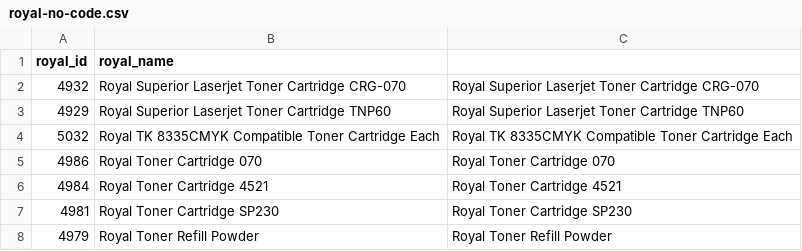
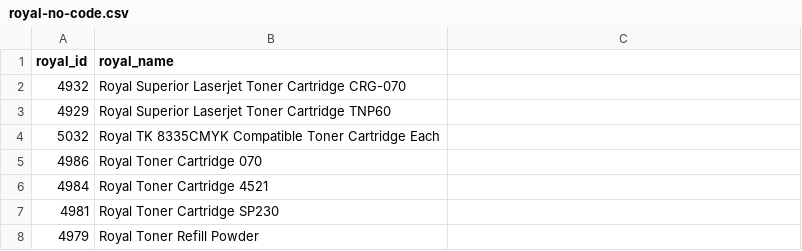
Before and after one commit to JaceGlenn-Seda/trinatech-website, a CSV file: public/royal-no-code.csv, drawn as a sheet.

```diff
--- a/public/royal-no-code.csv
+++ b/public/royal-no-code.csv
@@ -1,8 +1,8 @@
 royal_id,royal_name
-4932,"Royal Superior Laserjet Toner Cartridge CRG-070",Royal Superior Laserjet Toner Cartridge CRG-070
-4929,"Royal Superior Laserjet Toner Cartridge TNP60",Royal Superior Laserjet Toner Cartridge TNP60
-5032,"Royal TK 8335CMYK Compatible Toner Cartridge Each",Royal TK 8335CMYK Compatible Toner Cartridge Each
-4986,"Royal Toner Cartridge 070",Royal Toner Cartridge 070
-4984,"Royal Toner Cartridge 4521",Royal Toner Cartridge 4521
-4981,"Royal Toner Cartridge SP230",Royal Toner Cartridge SP230
-4979,"Royal Toner Refill Powder",Royal Toner Refill Powder
+4932,"Royal Superior Laserjet Toner Cartridge CRG-070"
+4929,"Royal Superior Laserjet Toner Cartridge TNP60"
+5032,"Royal TK 8335CMYK Compatible Toner Cartridge Each"
+4986,"Royal Toner Cartridge 070"
+4984,"Royal Toner Cartridge 4521"
+4981,"Royal Toner Cartridge SP230"
+4979,"Royal Toner Refill Powder"
```
Also changed, not shown: public/royal-internal-dups.csv, public/royal-needs-research.csv, 1 other file.
